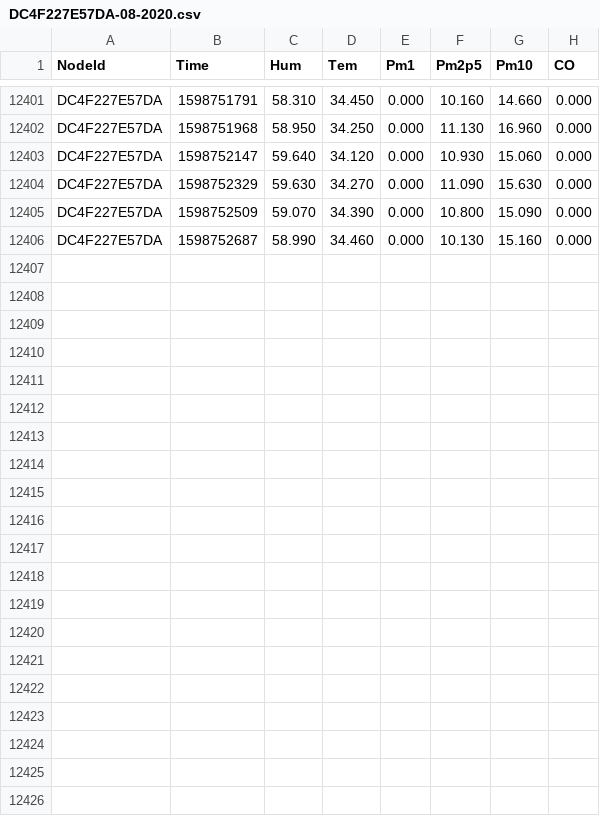
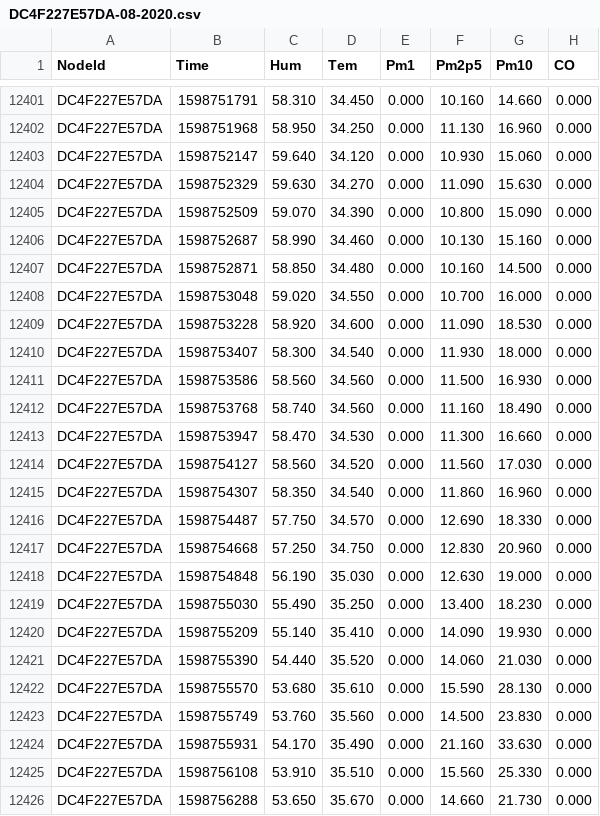
Before and after one commit to clonemasterUwU/airsense_data_raw, a CSV file: DC4F227E57DA-08-2020.csv, drawn as a sheet; only a part is shown, gaps mark what is left out.

```diff
--- a/DC4F227E57DA-08-2020.csv
+++ b/DC4F227E57DA-08-2020.csv
@@ -12406 +12406,21 @@ DC4F227E57DA,1598752509,59.070,34.390,0.000,10.800,15.090,0.000
 DC4F227E57DA,1598752687,58.990,34.460,0.000,10.130,15.160,0.000
+DC4F227E57DA,1598752871,58.850,34.480,0.000,10.160,14.500,0.000
+DC4F227E57DA,1598753048,59.020,34.550,0.000,10.700,16.000,0.000
+DC4F227E57DA,1598753228,58.920,34.600,0.000,11.090,18.530,0.000
+DC4F227E57DA,1598753407,58.300,34.540,0.000,11.930,18.000,0.000
+DC4F227E57DA,1598753586,58.560,34.560,0.000,11.500,16.930,0.000
+DC4F227E57DA,1598753768,58.740,34.560,0.000,11.160,18.490,0.000
+DC4F227E57DA,1598753947,58.470,34.530,0.000,11.300,16.660,0.000
+DC4F227E57DA,1598754127,58.560,34.520,0.000,11.560,17.030,0.000
+DC4F227E57DA,1598754307,58.350,34.540,0.000,11.860,16.960,0.000
+DC4F227E57DA,1598754487,57.750,34.570,0.000,12.690,18.330,0.000
+DC4F227E57DA,1598754668,57.250,34.750,0.000,12.830,20.960,0.000
+DC4F227E57DA,1598754848,56.190,35.030,0.000,12.630,19.000,0.000
+DC4F227E57DA,1598755030,55.490,35.250,0.000,13.400,18.230,0.000
+DC4F227E57DA,1598755209,55.140,35.410,0.000,14.090,19.930,0.000
+DC4F227E57DA,1598755390,54.440,35.520,0.000,14.060,21.030,0.000
+DC4F227E57DA,1598755570,53.680,35.610,0.000,15.590,28.130,0.000
+DC4F227E57DA,1598755749,53.760,35.560,0.000,14.500,23.830,0.000
+DC4F227E57DA,1598755931,54.170,35.490,0.000,21.160,33.630,0.000
+DC4F227E57DA,1598756108,53.910,35.510,0.000,15.560,25.330,0.000
+DC4F227E57DA,1598756288,53.650,35.670,0.000,14.660,21.730,0.000
```
Also changed, not shown: 5002914ED2D3-08-2020.csv, 50029167E731-08-2020.csv, 5 other files.
